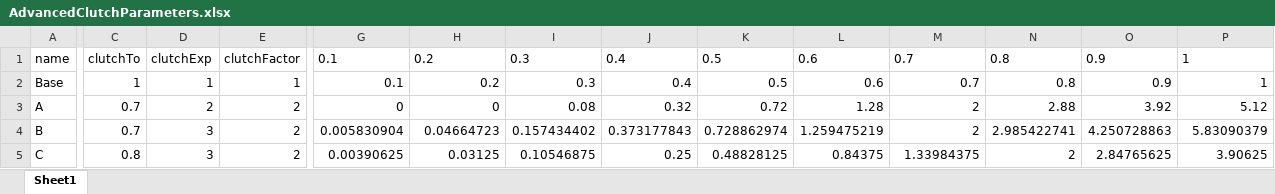
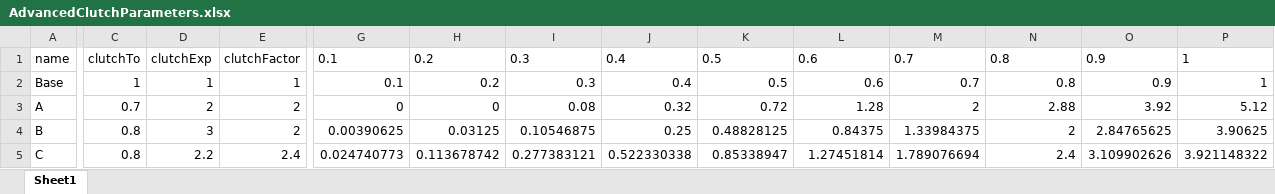
Before and after one commit to Mogli12/GearboxAddon, an Excel workbook: Documents/AdvancedClutchParameters.xlsx, sheet Sheet1, drawn as a sheet; only a part is shown, gaps mark what is left out; values as stored, in another font and other column widths than the file's, no borders; charts and pictures and table styles not drawn; the diff names each change by its address in the sheet, - before the commit and + after, or states it on an @@ line.

Commit message:
v1.2.99.93: smoother clutch if clutchOpenRpm > idleRpm

```diff
--- a/Documents/AdvancedClutchParameters.xlsx (sheet Sheet1)
+++ b/Documents/AdvancedClutchParameters.xlsx (sheet Sheet1)
-C4: 0.7
+C4: 0.8
-G4: 0.005830904
+G4: 0.00390625
-H4: 0.04664723
+H4: 0.03125
-I4: 0.157434402
+I4: 0.10546875
-J4: 0.373177843
+J4: 0.25
-K4: 0.728862974
+K4: 0.48828125
-L4: 1.259475219
+L4: 0.84375
-M4: 2
+M4: 1.33984375
-N4: 2.985422741
+N4: 2
-O4: 4.250728863
+O4: 2.84765625
-P4: 5.83090379
+P4: 3.90625
-D5: 3
+D5: 2.2
-E5: 2
+E5: 2.4
-G5: 0.00390625
+G5: 0.024740773
-H5: 0.03125
+H5: 0.113678742
-I5: 0.10546875
+I5: 0.277383121
-J5: 0.25
+J5: 0.522330338
-K5: 0.48828125
+K5: 0.85338947
-L5: 0.84375
+L5: 1.27451814
-M5: 1.33984375
+M5: 1.789076694
-N5: 2
+N5: 2.4
-O5: 2.84765625
+O5: 3.109902626
-P5: 3.90625
+P5: 3.921148322
```
Also changed, not shown: charts or pictures, 4 other files.
